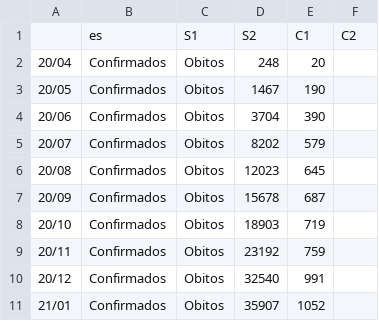
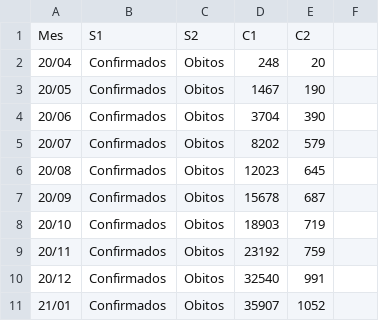
Before and after one commit to dageop/SGCOVID19, a CSV file: casos_obitos_mes.csv, drawn as a sheet; removed rows and columns are numbered as before the commit, all else as after; the diff names each change by its address in the sheet, - before the commit and + after, or states it on an @@ line.

Commit message:
Update casos_obitos_mes.csv

```diff
--- a/casos_obitos_mes.csv
+++ b/casos_obitos_mes.csv
-row 1:  | es | S1 | S2 | C1 | C2
+row 1: Mes | S1 | S2 | C1 | C2
```
